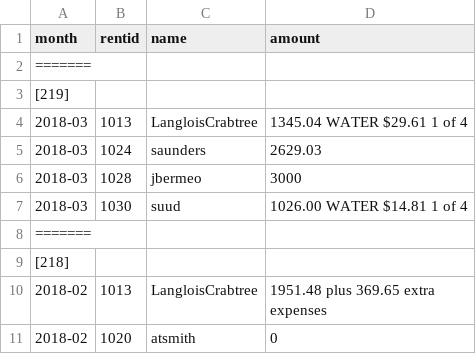
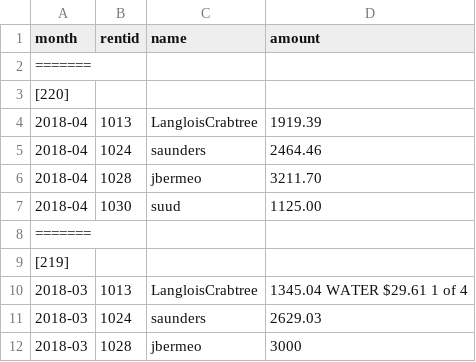
Before and after one commit to feideini/rbills, a CSV file: payments.csv, drawn as a sheet; only a part is shown; the shorter side is filled out with more unchanged rows.

```diff
--- a/payments.csv
+++ b/payments.csv
@@ -2,2 +2,8 @@ month,rentid,name,amount
 =======,,,
+[220]
+2018-04,1013,LangloisCrabtree,1919.39
+2018-04,1024,saunders,2464.46
+2018-04,1028,jbermeo,3211.70
+2018-04,1030,suud,1125.00
+=======,,,
 [219]
```
Also changed, not shown: sbills.csv, utilities.csv.
